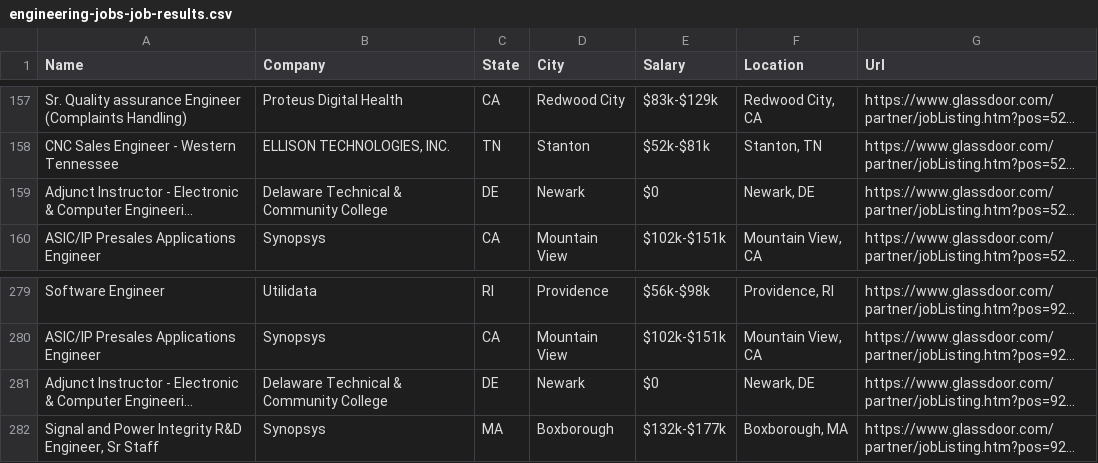
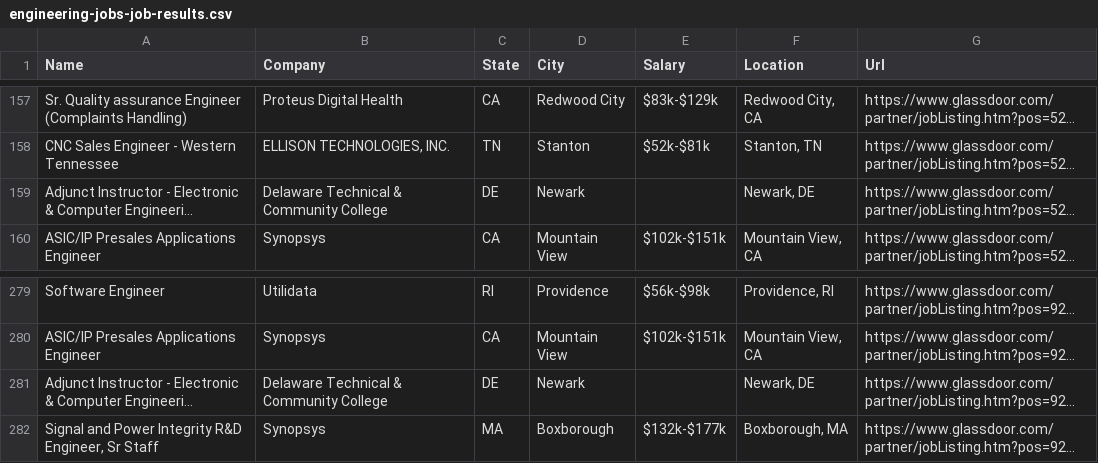
Before and after one commit to amanrajdce/ECE-143-Team4, a CSV file: Scraper/archive/engineering-jobs-job-results.csv, drawn as a sheet; only a part is shown, gaps mark what is left out; long unchanged cells end in …; the diff names each change by its address in the sheet, - before the commit and + after, or states it on an @@ line.

Commit message:
Add files via upload

```diff
--- a/Scraper/archive/engineering-jobs-job-results.csv
+++ b/Scraper/archive/engineering-jobs-job-results.csv
-E159 (Salary): $0
+E159 (Salary): (empty)
-E281 (Salary): $0
+E281 (Salary): (empty)
```
